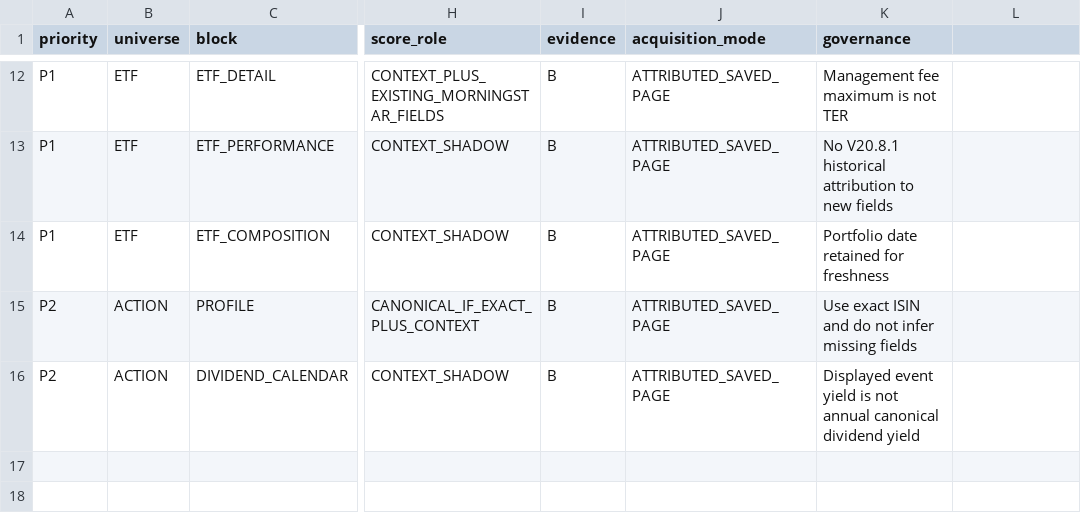
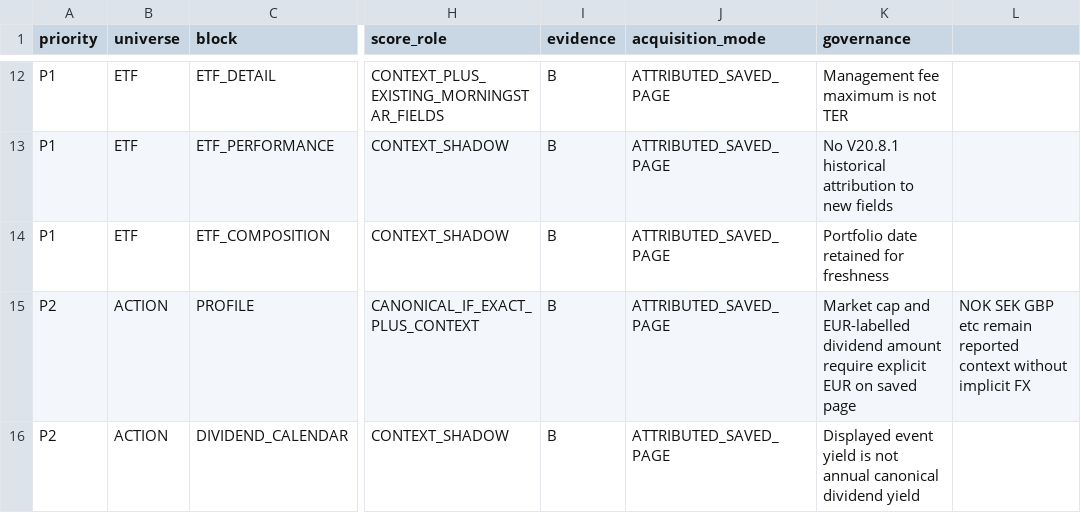
Before and after one commit to marcivan75-byte/pea-analyzer, a CSV file: config/V21_BOURSORAMA_DEEP_CAPTURE_PLAN.csv, drawn as a sheet; only a part is shown, gaps mark what is left out; the diff names each change by its address in the sheet, - before the commit and + after, or states it on an @@ line.

Commit message:
Boursorama — expliciter garde devise dans plan capture

```diff
--- a/config/V21_BOURSORAMA_DEEP_CAPTURE_PLAN.csv
+++ b/config/V21_BOURSORAMA_DEEP_CAPTURE_PLAN.csv
-K15 (governance): Use exact ISIN and do not infer missing fields
+K15 (governance): Market cap and EUR-labelled dividend amount require explicit EUR on saved page
-L15: (empty)
+L15: NOK SEK GBP etc remain reported context without implicit FX
```
